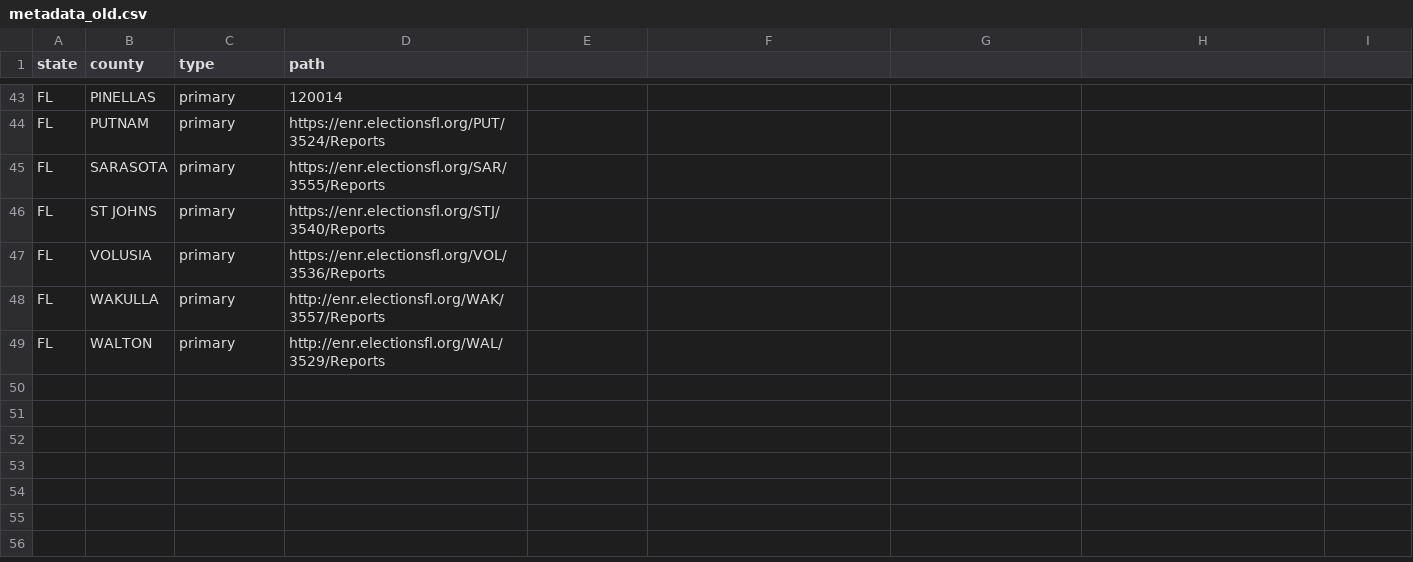
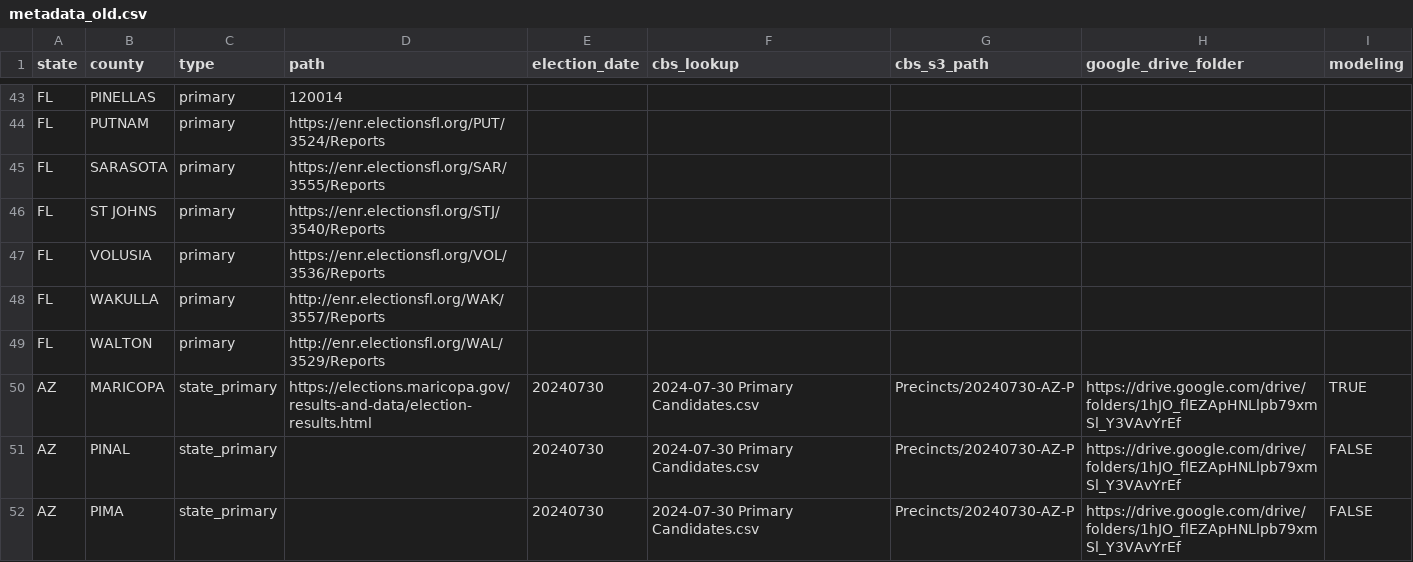
Before and after one commit to TeamStewart/cbs-enr, a CSV file: metadata_old.csv, drawn as a sheet; only a part is shown, gaps mark what is left out; the diff names each change by its address in the sheet, - before the commit and + after, or states it on an @@ line.

Commit message:
add Pinal for readl

```diff
--- a/metadata_old.csv
+++ b/metadata_old.csv
-E1: (empty)
+E1: election_date
-F1: (empty)
+F1: cbs_lookup
-G1: (empty)
+G1: cbs_s3_path
-H1: (empty)
+H1: google_drive_folder
-I1: (empty)
+I1: modeling
+row 50: AZ | MARICOPA | state_primary | https://elections.maricopa.gov/results-and-data/election-results.html | 20240730 | 2024-07-30 Primary Candidates.csv | Precincts/20240730-AZ-P | https://drive.google.com/drive/folders/1hJO_flEZApHNLlpb79xmSl_Y3VAvYrEf | TRUE
+row 51: AZ | PINAL | state_primary |  | 20240730 | 2024-07-30 Primary Candidates.csv | Precincts/20240730-AZ-P | https://drive.google.com/drive/folders/1hJO_flEZApHNLlpb79xmSl_Y3VAvYrEf | FALSE
+row 52: AZ | PIMA | state_primary |  | 20240730 | 2024-07-30 Primary Candidates.csv | Precincts/20240730-AZ-P | https://drive.google.com/drive/folders/1hJO_flEZApHNLlpb79xmSl_Y3VAvYrEf | FALSE
```
Also changed, not shown: metadata.csv, 5 other files.
